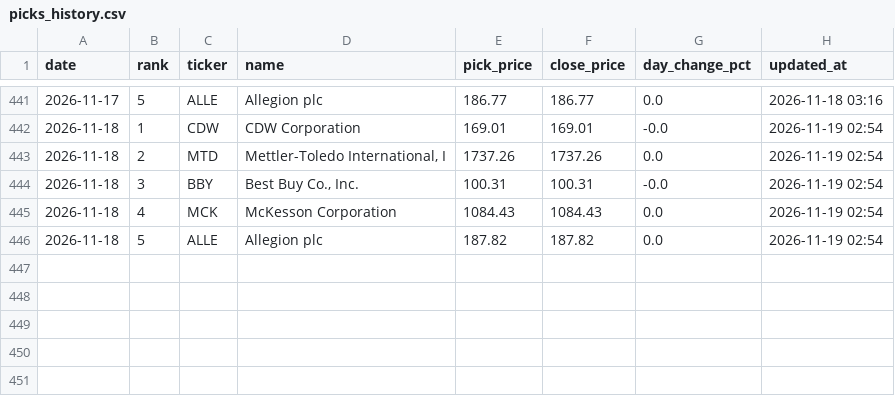
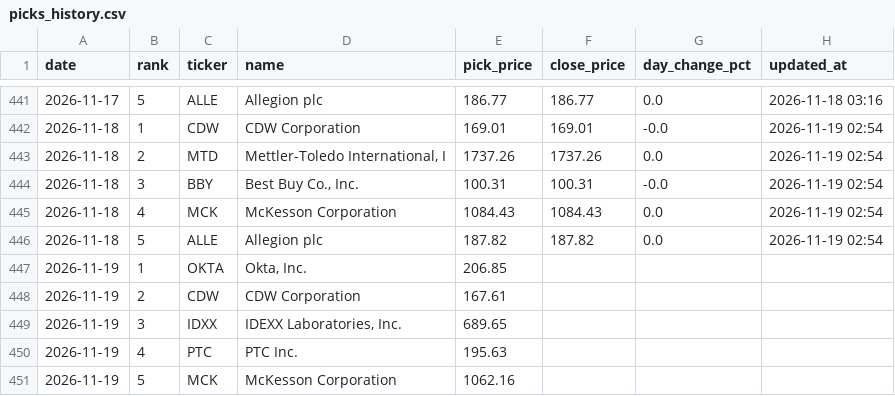
Before and after one commit to rfiagbe/CLAUDE-STOCK-AGENT, a CSV file: picks_history.csv, drawn as a sheet; only a part is shown, gaps mark what is left out; the diff names each change by its address in the sheet, - before the commit and + after, or states it on an @@ line.

```diff
--- a/picks_history.csv
+++ b/picks_history.csv
+row 447: 2026-11-19 | 1 | OKTA | Okta, Inc. | 206.85
+row 448: 2026-11-19 | 2 | CDW | CDW Corporation | 167.61
+row 449: 2026-11-19 | 3 | IDXX | IDEXX Laboratories, Inc. | 689.65
+row 450: 2026-11-19 | 4 | PTC | PTC Inc. | 195.63
+row 451: 2026-11-19 | 5 | MCK | McKesson Corporation | 1062.16
```
Also changed, not shown: 2 other files.
